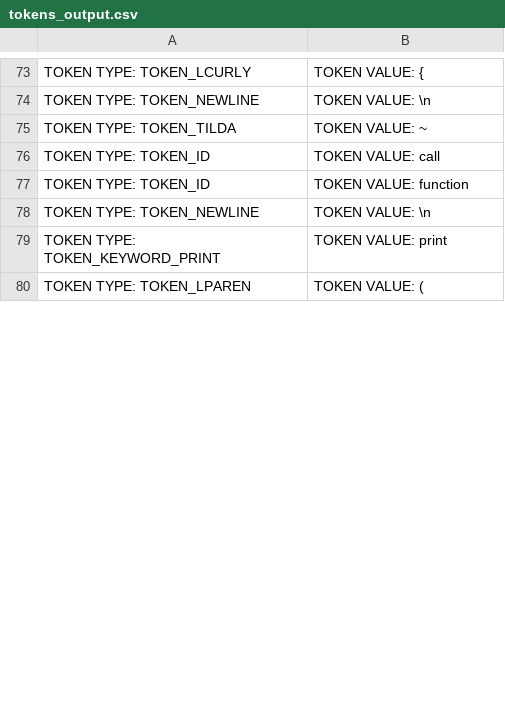
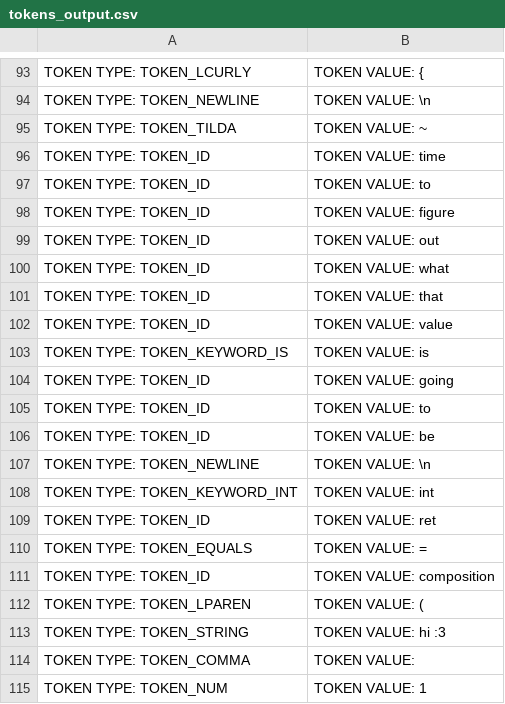
Before and after one commit to christiantomato/Tomat0-Compiler, a CSV file: output/tokens_output.csv, drawn as a sheet; only a part is shown, gaps mark what is left out; the shorter side is filled out with more unchanged rows; the diff covers the shown part only.

```diff
--- a/output/tokens_output.csv
+++ b/output/tokens_output.csv
@@ -75,3 +95,21 @@ TOKEN TYPE: TOKEN_NEWLINE, TOKEN VALUE: \n
 TOKEN TYPE: TOKEN_TILDA, TOKEN VALUE: ~
-TOKEN TYPE: TOKEN_ID, TOKEN VALUE: call
-TOKEN TYPE: TOKEN_ID, TOKEN VALUE: function
+TOKEN TYPE: TOKEN_ID, TOKEN VALUE: time
+TOKEN TYPE: TOKEN_ID, TOKEN VALUE: to
+TOKEN TYPE: TOKEN_ID, TOKEN VALUE: figure
+TOKEN TYPE: TOKEN_ID, TOKEN VALUE: out
+TOKEN TYPE: TOKEN_ID, TOKEN VALUE: what
+TOKEN TYPE: TOKEN_ID, TOKEN VALUE: that
+TOKEN TYPE: TOKEN_ID, TOKEN VALUE: value
+TOKEN TYPE: TOKEN_KEYWORD_IS, TOKEN VALUE: is
+TOKEN TYPE: TOKEN_ID, TOKEN VALUE: going
+TOKEN TYPE: TOKEN_ID, TOKEN VALUE: to
+TOKEN TYPE: TOKEN_ID, TOKEN VALUE: be
+TOKEN TYPE: TOKEN_NEWLINE, TOKEN VALUE: \n
+TOKEN TYPE: TOKEN_KEYWORD_INT, TOKEN VALUE: int
+TOKEN TYPE: TOKEN_ID, TOKEN VALUE: ret
+TOKEN TYPE: TOKEN_EQUALS, TOKEN VALUE: =
+TOKEN TYPE: TOKEN_ID, TOKEN VALUE: composition
+TOKEN TYPE: TOKEN_LPAREN, TOKEN VALUE: (
+TOKEN TYPE: TOKEN_STRING, TOKEN VALUE: hi :3
+TOKEN TYPE: TOKEN_COMMA, TOKEN VALUE: ,
+TOKEN TYPE: TOKEN_NUM, TOKEN VALUE: 1
```
Also changed, not shown: 27 added rows, 6 removed rows, 6 moved rows and 17 edited cells elsewhere in this file, 5 other files.
